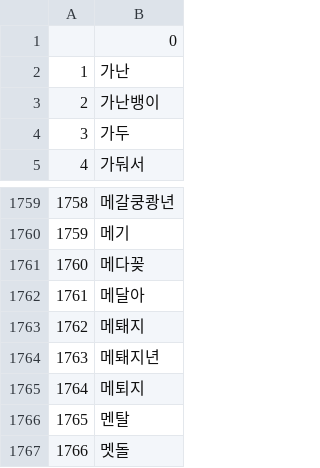
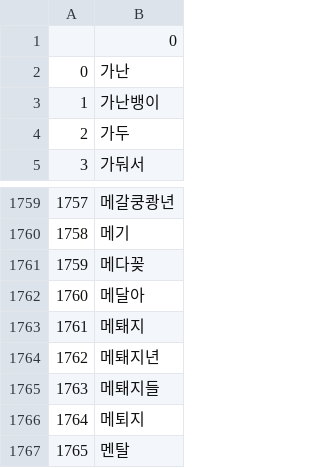
Before and after one commit to 82KJ/ARS-system-for-protecting-telephone-counselor, a CSV file: DataSet/dictionary/폭언사전.csv (was DataSet/dictionary/abuse_dictionary_modify.csv), drawn as a sheet; only a part is shown, gaps mark what is left out; the shorter side is filled out with more unchanged rows; the diff names each change by its address in the sheet, - before the commit and + after, or states it on an @@ line.

Commit message:
Add Final Training Data Set & Result of dict-model-accuracy

```diff
--- a/DataSet/dictionary/abuse_dictionary_modify.csv
+++ b/DataSet/dictionary/폭언사전.csv
@@ column A renumbered between rows 2 and 1764 @@
+row 1765: 1763 | 메퇘지들
```
Also changed, not shown: 6 other files.
